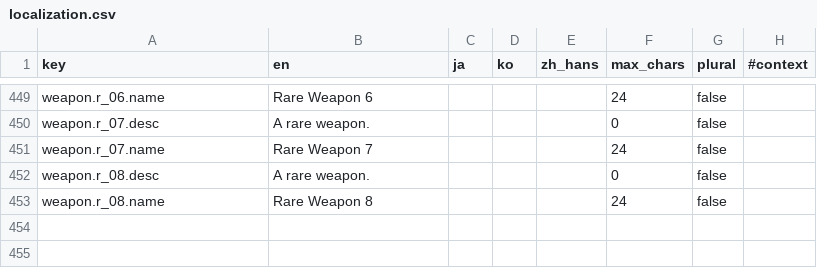
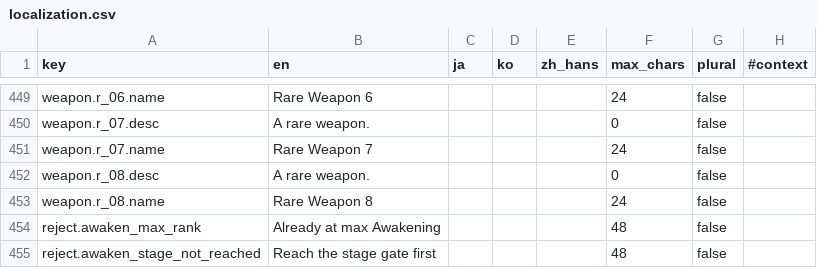
Before and after one commit to kjew2/herocat, a CSV file: content_src/localization.csv, drawn as a sheet; only a part is shown, gaps mark what is left out; the diff names each change by its address in the sheet, - before the commit and + after, or states it on an @@ line.

```diff
--- a/content_src/localization.csv
+++ b/content_src/localization.csv
+row 454: reject.awaken_max_rank | Already at max Awakening |  |  |  | 48 | false
+row 455: reject.awaken_stage_not_reached | Reach the stage gate first |  |  |  | 48 | false
```
Also changed, not shown: content_src/meta.csv, 26 other files.
